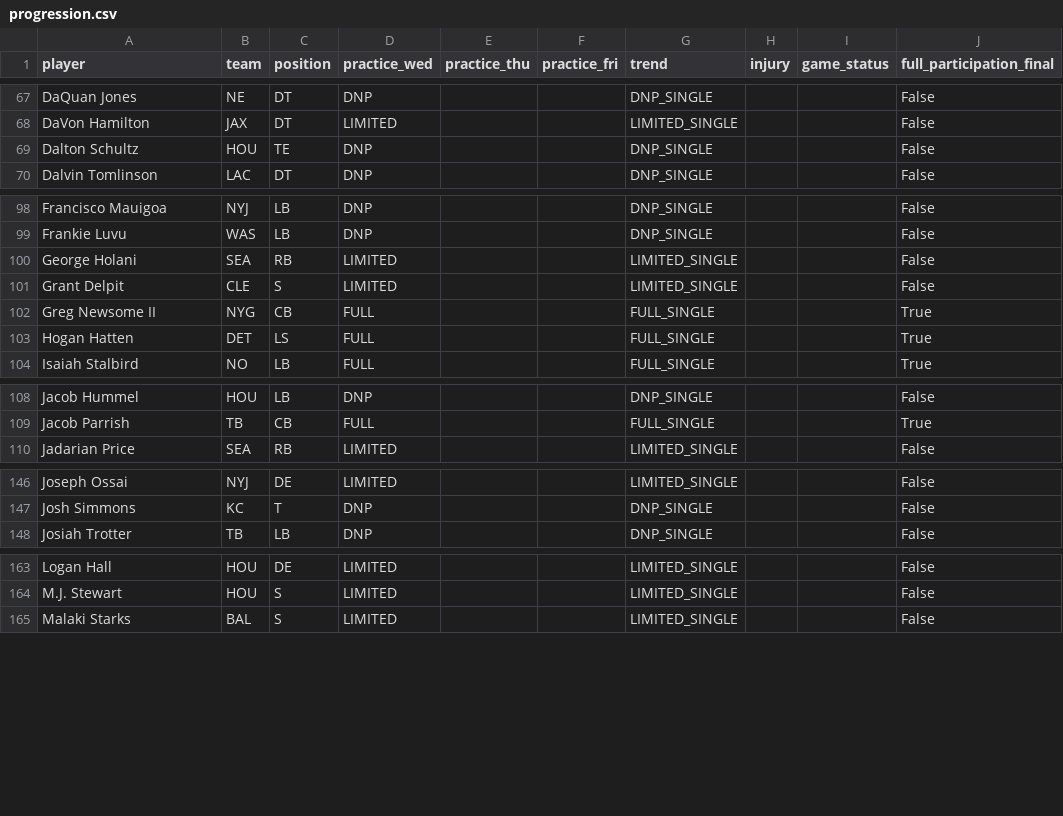
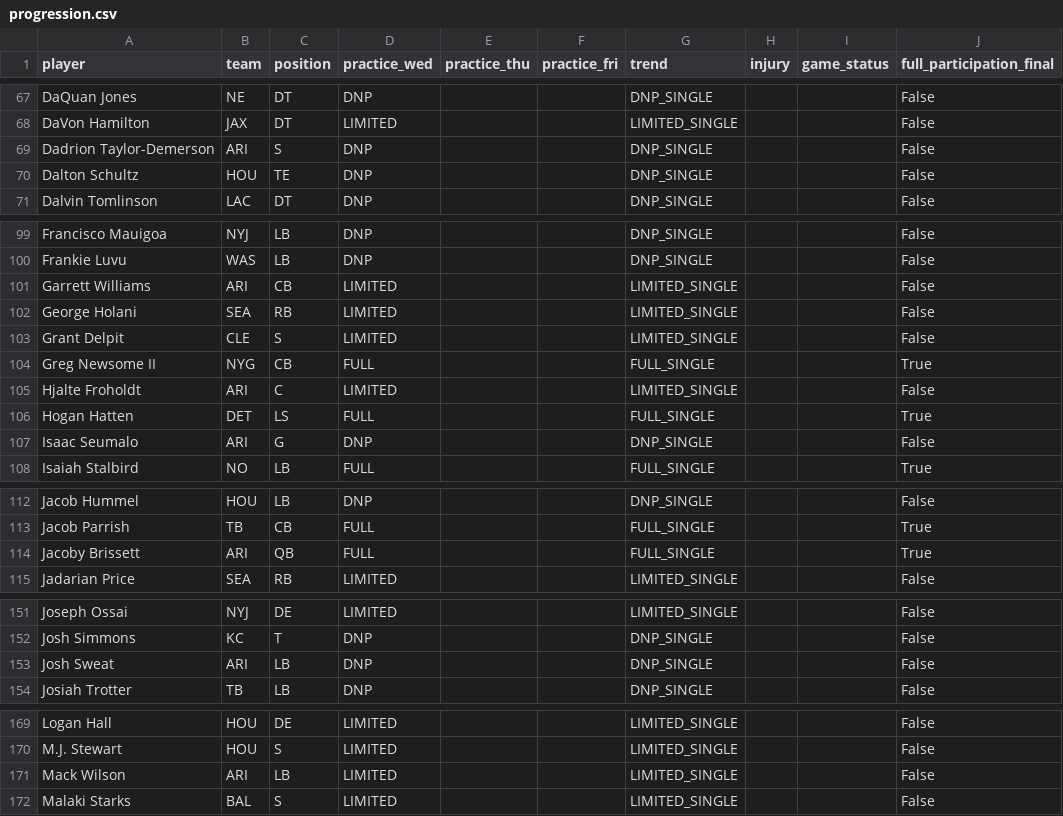
Before and after one commit to russellkt/practice-report-archive, a CSV file: progression/progression.csv, drawn as a sheet; only a part is shown, gaps mark what is left out; the diff covers the shown part only; the diff names each change by its address in the sheet, - before the commit and + after, or states it on an @@ line.

```diff
--- a/progression/progression.csv
+++ b/progression/progression.csv
+row 69: Dadrion Taylor-Demerson | ARI | S | DNP |  |  | DNP_SINGLE |  |  | False
+row 101: Garrett Williams | ARI | CB | LIMITED |  |  | LIMITED_SINGLE |  |  | False
+row 105: Hjalte Froholdt | ARI | C | LIMITED |  |  | LIMITED_SINGLE |  |  | False
+row 107: Isaac Seumalo | ARI | G | DNP |  |  | DNP_SINGLE |  |  | False
+row 114: Jacoby Brissett | ARI | QB | FULL |  |  | FULL_SINGLE |  |  | True
+row 153: Josh Sweat | ARI | LB | DNP |  |  | DNP_SINGLE |  |  | False
+row 171: Mack Wilson | ARI | LB | LIMITED |  |  | LIMITED_SINGLE |  |  | False
```
Also changed, not shown: 2 added rows elsewhere in this file, 4 other files.
